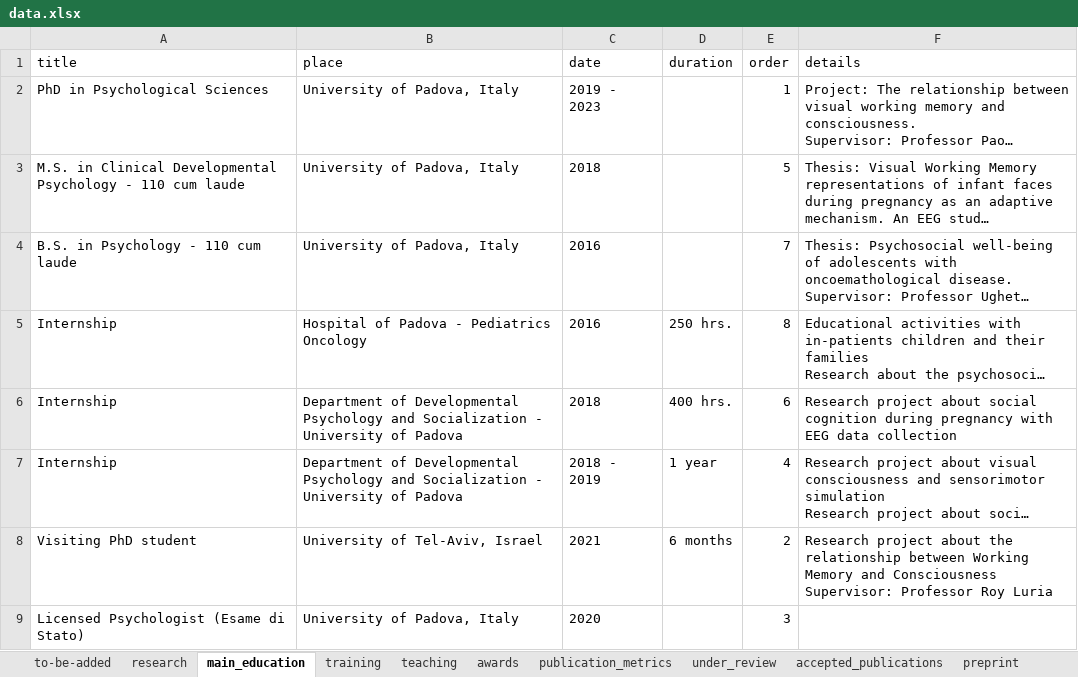
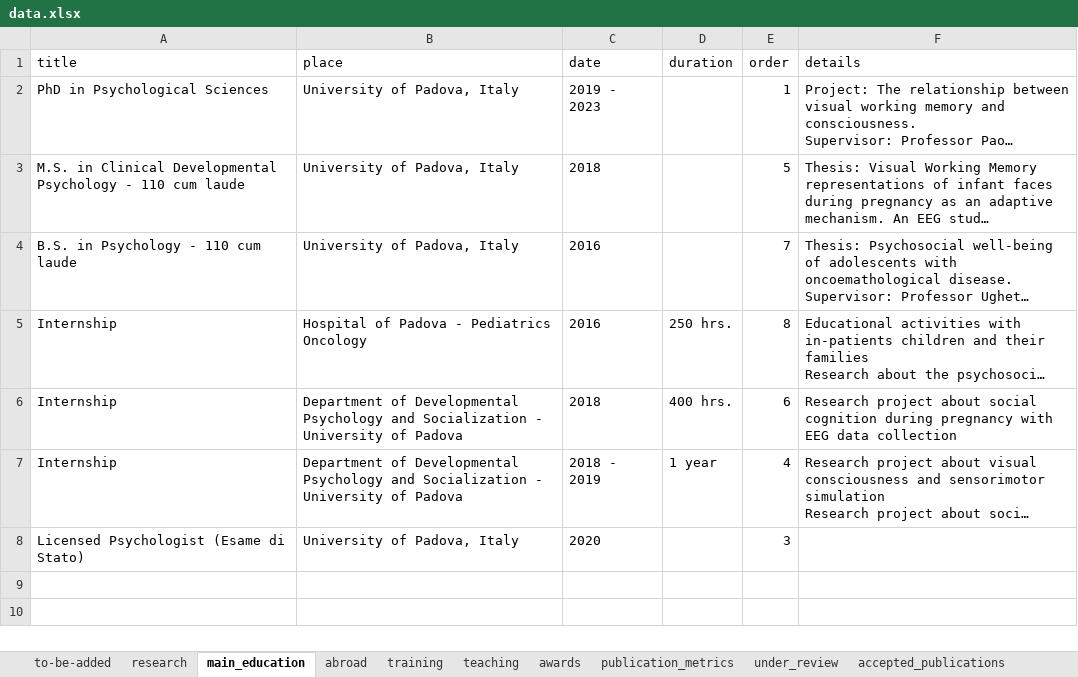
Before and after one commit to filippogambarota/cv, an Excel workbook: data/data.xlsx, sheet main_education, drawn as a sheet; long unchanged cells end in …; values as stored, in another font and other column widths than the file's, no borders; charts and pictures not drawn; the diff names each change by its address in the sheet, - before the commit and + after, or states it on an @@ line.

```diff
--- a/data/data.xlsx (sheet main_education)
+++ b/data/data.xlsx (sheet main_education)
+sheet tab: abroad
-row 8: Visiting PhD student | University of Tel-Aviv, Israel | 2021 | 6 months | 2 | Research project about the relationship between Working Memory and Consciousness Supervisor: Professor Roy Luria
```
Also changed, not shown: sheet teaching, sheet conferences, sheet to-be-added, charts or pictures, 5 other files.
